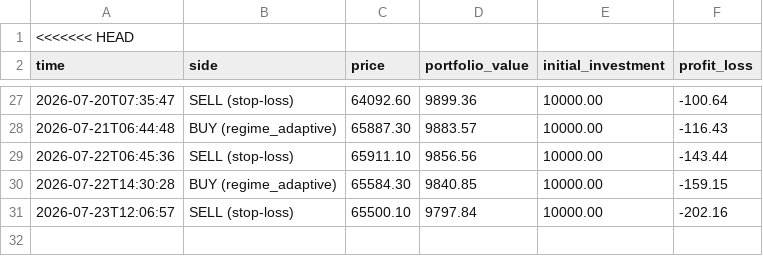
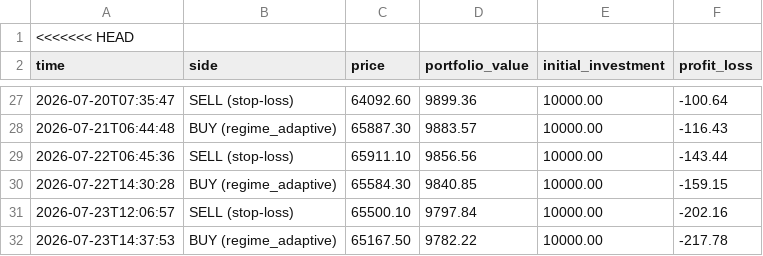
Before and after one commit to tahseenbus/trading-bot, a CSV file: trades.csv, drawn as a sheet; only a part is shown, gaps mark what is left out; the diff names each change by its address in the sheet, - before the commit and + after, or states it on an @@ line.

```diff
--- a/trades.csv
+++ b/trades.csv
+row 32: 2026-07-23T14:37:53 | BUY (regime_adaptive) | 65167.50 | 9782.22 | 10000.00 | -217.78
```
Also changed, not shown: 2 other files.
